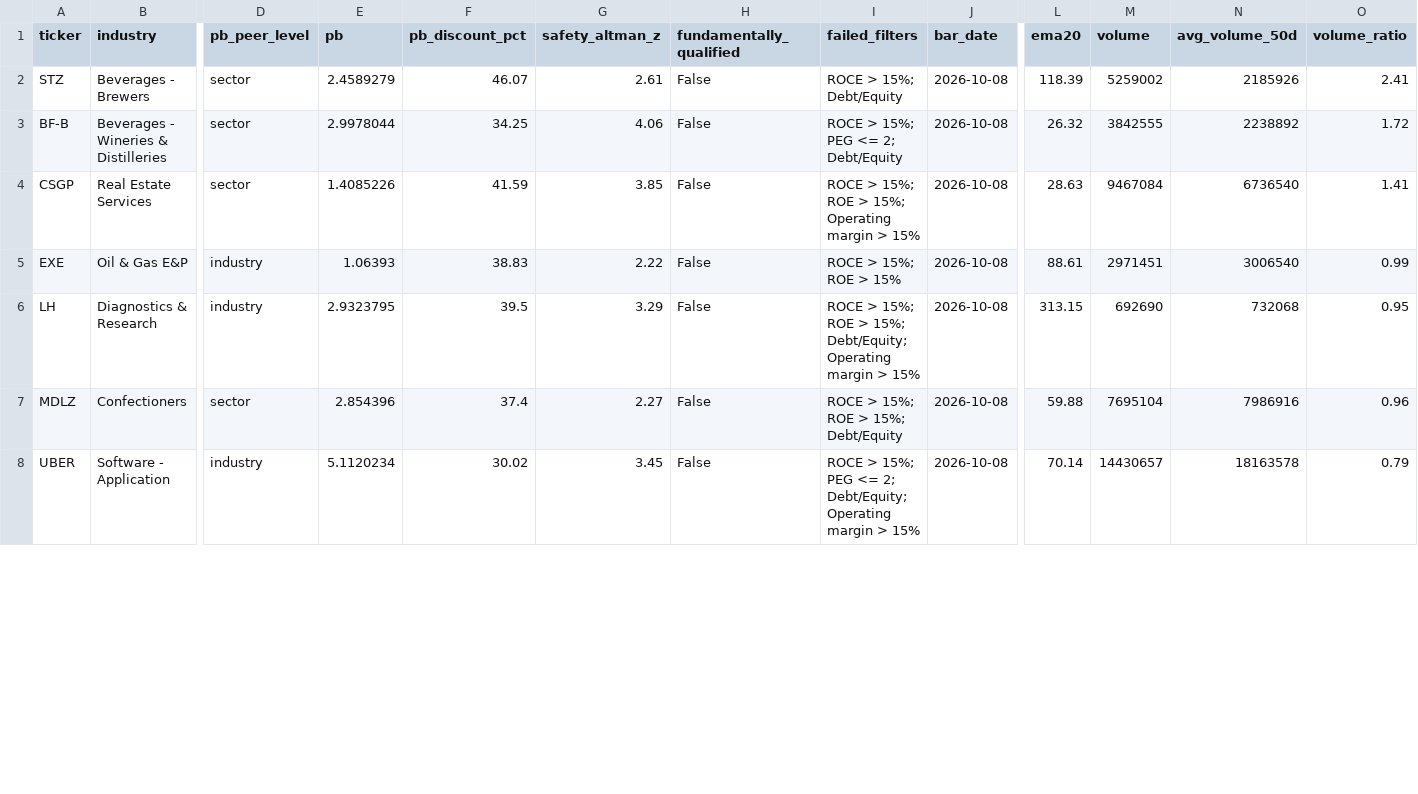
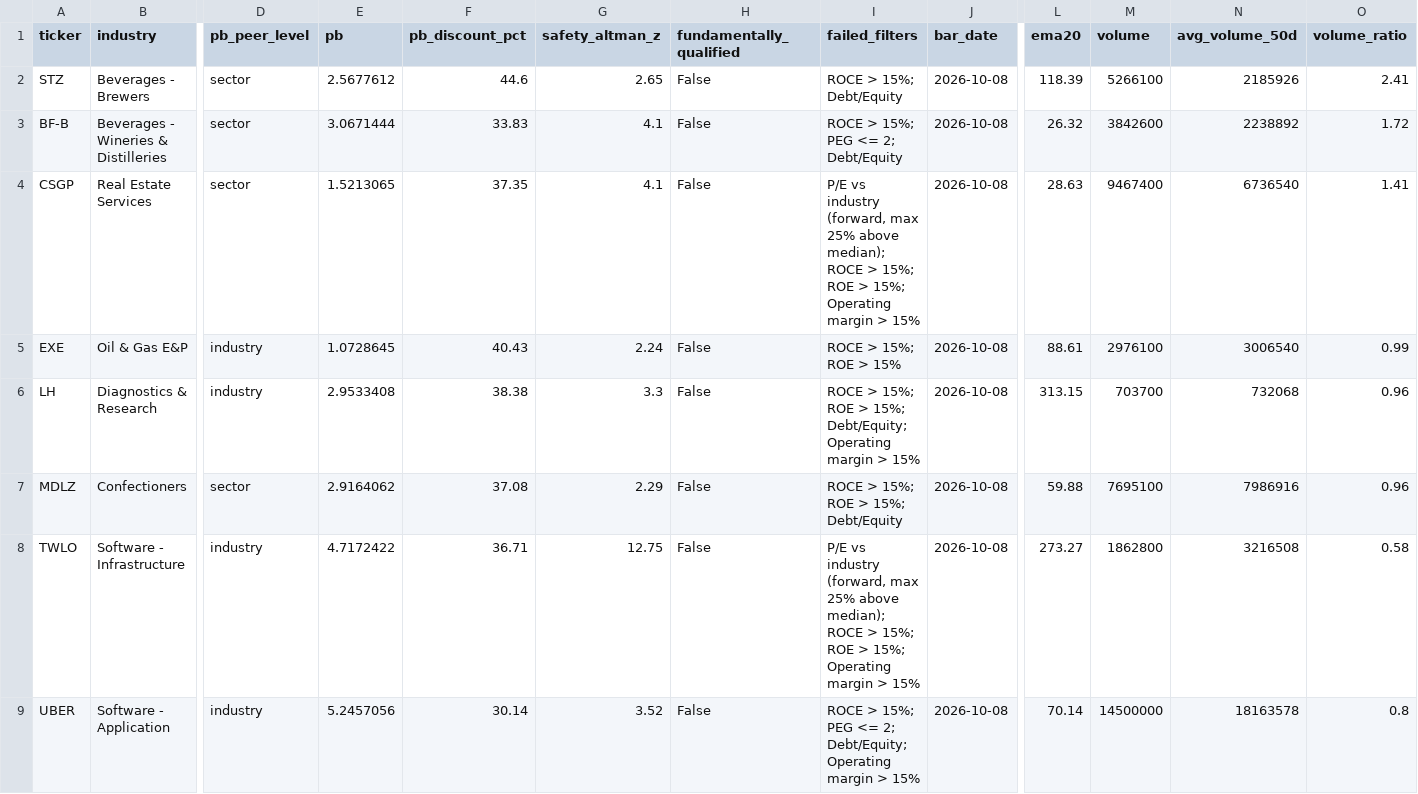
Before and after one commit to bijit-ghosh-de/public-dashboards, a CSV file: v20-dashboard/volume_breakout_signals.csv, drawn as a sheet; only a part is shown, gaps mark what is left out; addresses are those after the commit; rows hold the shown columns only; the diff covers the shown part only; the diff names each change by its address in the sheet, - before the commit and + after, or states it on an @@ line.

```diff
--- a/v20-dashboard/volume_breakout_signals.csv
+++ b/v20-dashboard/volume_breakout_signals.csv
-E2 (pb): 2.4589279
+E2 (pb): 2.5677612
-F2 (pb_discount_pct): 46.07
+F2 (pb_discount_pct): 44.6
-G2 (safety_altman_z): 2.61
+G2 (safety_altman_z): 2.65
-M2 (volume): 5259002
+M2 (volume): 5266100
-E3 (pb): 2.9978044
+E3 (pb): 3.0671444
-F3 (pb_discount_pct): 34.25
+F3 (pb_discount_pct): 33.83
-G3 (safety_altman_z): 4.06
+G3 (safety_altman_z): 4.1
-M3 (volume): 3842555
+M3 (volume): 3842600
-E4 (pb): 1.4085226
+E4 (pb): 1.5213065
-F4 (pb_discount_pct): 41.59
+F4 (pb_discount_pct): 37.35
-G4 (safety_altman_z): 3.85
+G4 (safety_altman_z): 4.1
-I4 (failed_filters): ROCE >…
+I4 (failed_filters): P/E vs industry (forward, max 25% above median); ROCE >…
-M4 (volume): 9467084
+M4 (volume): 9467400
-E5 (pb): 1.06393
+E5 (pb): 1.0728645
-F5 (pb_discount_pct): 38.83
+F5 (pb_discount_pct): 40.43
-G5 (safety_altman_z): 2.22
+G5 (safety_altman_z): 2.24
-M5 (volume): 2971451
+M5 (volume): 2976100
-E6 (pb): 2.9323795
+E6 (pb): 2.9533408
-F6 (pb_discount_pct): 39.5
+F6 (pb_discount_pct): 38.38
-G6 (safety_altman_z): 3.29
+G6 (safety_altman_z): 3.3
-M6 (volume): 692690
+M6 (volume): 703700
-O6 (volume_ratio): 0.95
+O6 (volume_ratio): 0.96
-E7 (pb): 2.854396
+E7 (pb): 2.9164062
-F7 (pb_discount_pct): 37.4
+F7 (pb_discount_pct): 37.08
-G7 (safety_altman_z): 2.27
+G7 (safety_altman_z): 2.29
-M7 (volume): 7695104
+M7 (volume): 7695100
+row 8: TWLO | Software - Infrastructure | industry | 4.7172422 | 36.71 | 12.75 | False | P/E vs industry (forward, max 25% above median); ROCE > 15%; ROE > 15%; Operating margin > 15% | 2026-10-08 | 273.27 | 1862800 | 3216508 | 0.58
-E9 (pb): 5.1120234
+E9 (pb): 5.2457056
-F9 (pb_discount_pct): 30.02
+F9 (pb_discount_pct): 30.14
-G9 (safety_altman_z): 3.45
+G9 (safety_altman_z): 3.52
-M9 (volume): 14430657
+M9 (volume): 14500000
-O9 (volume_ratio): 0.79
+O9 (volume_ratio): 0.8
```
Also changed, not shown: 1 removed row and 120 edited cells elsewhere in this file, v20-dashboard/buy_zone_candidates.csv, v20-dashboard/ticker_summary.csv, 2 other files.
